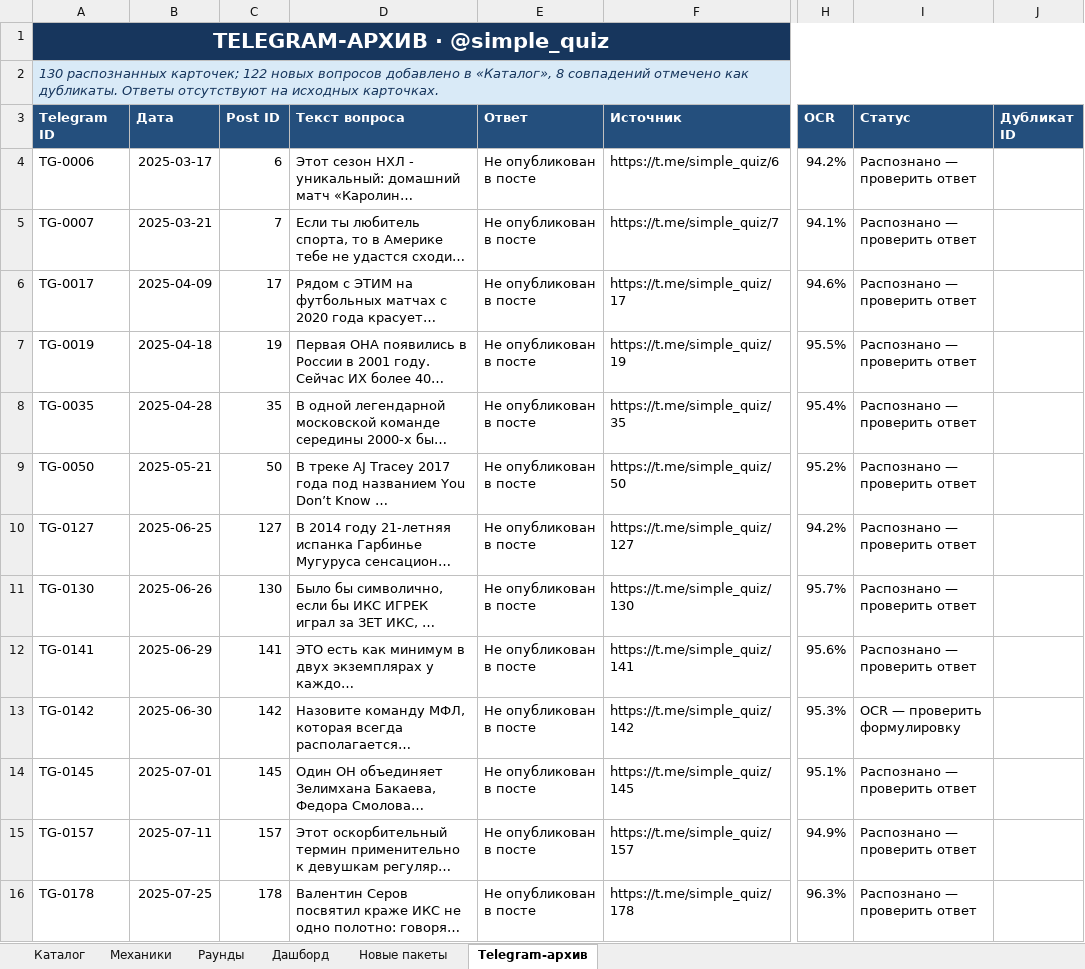
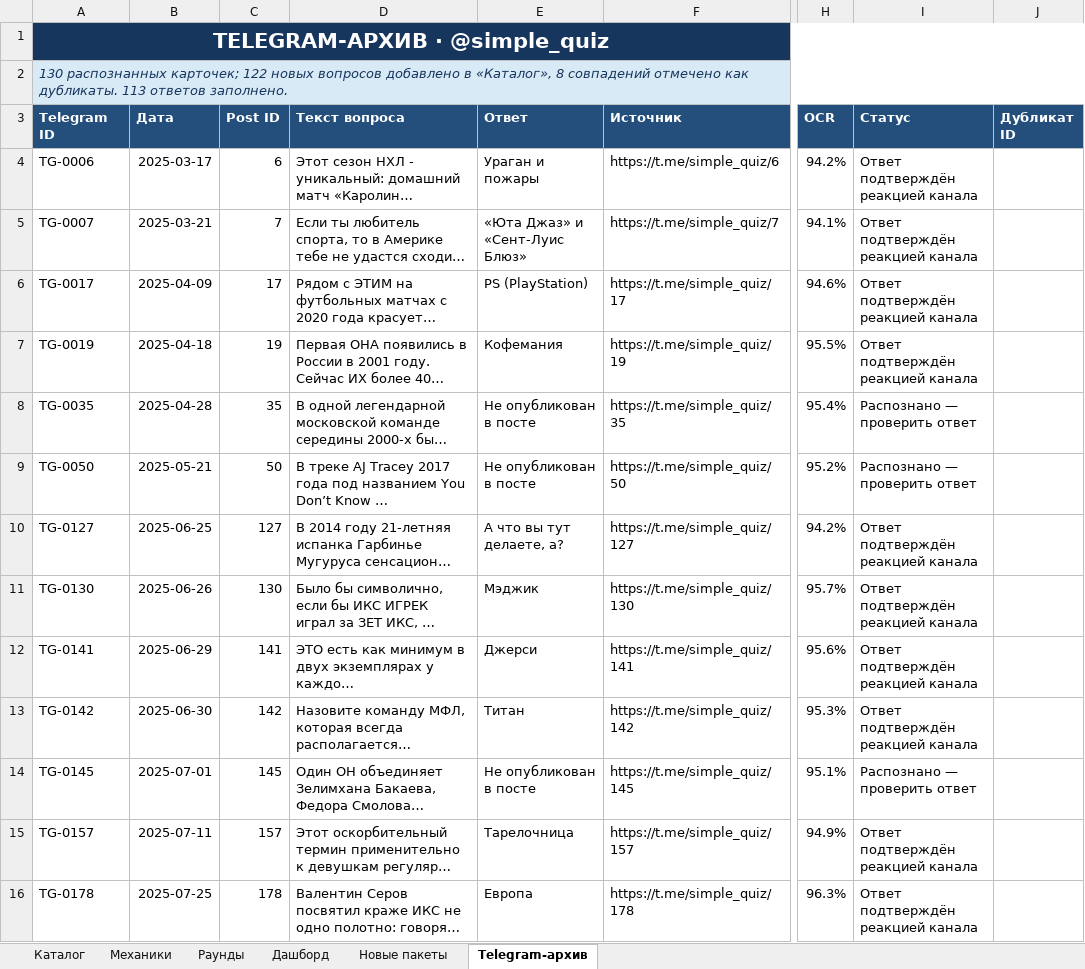
Before and after one commit to AmiryanVDS/simple-quiz, an Excel workbook: Simple_Quiz_Intelligence_v1_rebuilt.xlsx, sheet Telegram-архив, drawn as a sheet; only a part is shown, gaps mark what is left out; long unchanged cells end in …; values as stored, in another font and other column widths than the file's, no borders; conditional formats and table styles not drawn; the diff covers the shown part only; the diff names each change by its address in the sheet, - before the commit and + after, or states it on an @@ line.

Commit message:
Add Telegram-verified quiz answers

```diff
--- a/Simple_Quiz_Intelligence_v1_rebuilt.xlsx (sheet Telegram-архив)
+++ b/Simple_Quiz_Intelligence_v1_rebuilt.xlsx (sheet Telegram-архив)
-A2 (Telegram ID): …как дубликаты. Ответы отсутствуют на исходных карточках.
+A2 (Telegram ID): …как дубликаты. 113 ответов заполнено.
-E4 (Ответ): Не опубликован в посте
+E4 (Ответ): Ураган и пожары
-I4:I7 (Статус): Распознано — проверить ответ
+I4:I7 (Статус): Ответ подтверждён реакцией канала
-E5 (Ответ): Не опубликован в посте
+E5 (Ответ): «Юта Джаз» и «Сент-Луис Блюз»
-E6 (Ответ): Не опубликован в посте
+E6 (Ответ): PS (PlayStation)
-E7 (Ответ): Не опубликован в посте
+E7 (Ответ): Кофемания
-E10 (Ответ): Не опубликован в посте
+E10 (Ответ): А что вы тут делаете, а?
-I10:I12 (Статус): Распознано — проверить ответ
+I10:I12 (Статус): Ответ подтверждён реакцией канала
-E11 (Ответ): Не опубликован в посте
+E11 (Ответ): Мэджик
-E12 (Ответ): Не опубликован в посте
+E12 (Ответ): Джерси
-E13 (Ответ): Не опубликован в посте
+E13 (Ответ): Титан
-I13 (Статус): OCR — проверить формулировку
+I13 (Статус): Ответ подтверждён реакцией канала
-E15 (Ответ): Не опубликован в посте
+E15 (Ответ): Тарелочница
-I15:I16 (Статус): Распознано — проверить ответ
+I15:I16 (Статус): Ответ подтверждён реакцией канала
-E16 (Ответ): Не опубликован в посте
+E16 (Ответ): Европа
```
Also changed, not shown: 190 edited cells elsewhere in this sheet, sheet Каталог, charts or pictures, outputs/Simple_Quiz_Intelligence_with_Telegram.xlsx, 15 other files.
